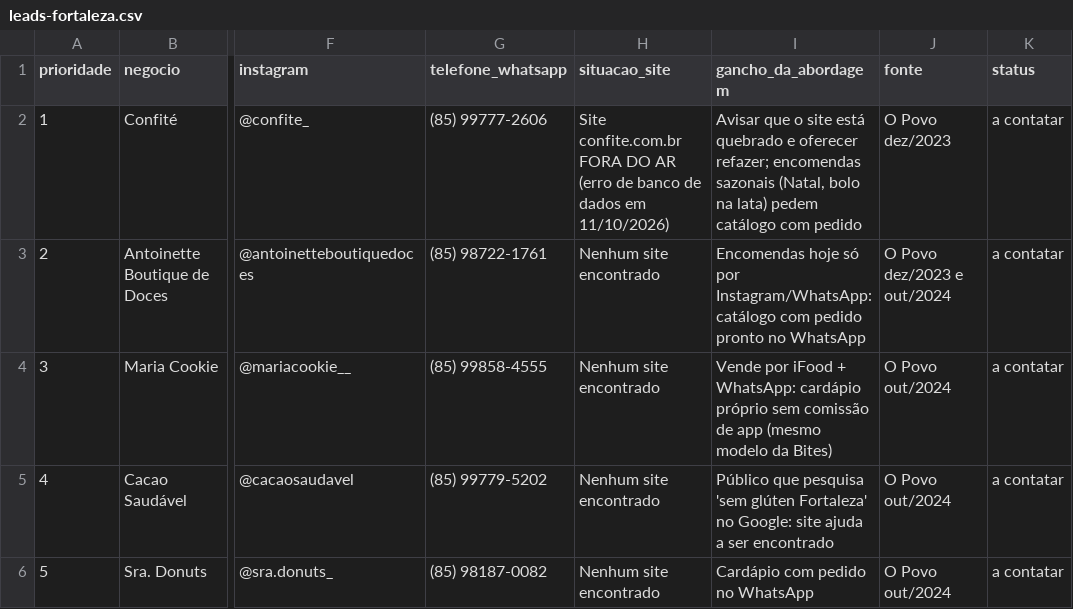
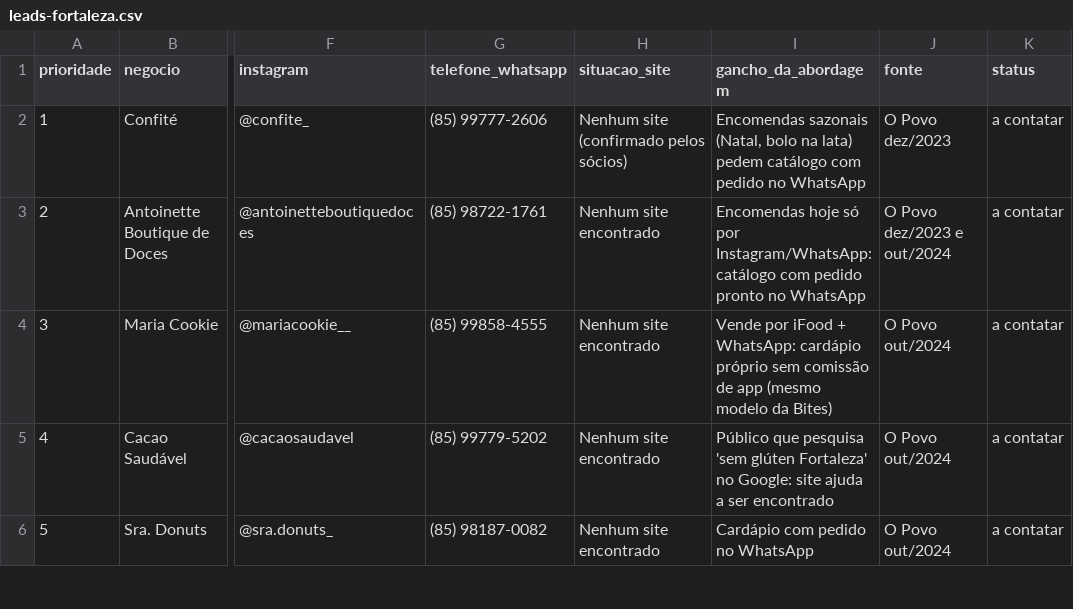
Before and after one commit to costamaiavitor/bites-pacote, a CSV file: prospeccao/leads-fortaleza.csv, drawn as a sheet; only a part is shown, gaps mark what is left out; the diff names each change by its address in the sheet, - before the commit and + after, or states it on an @@ line.

```diff
--- a/prospeccao/leads-fortaleza.csv
+++ b/prospeccao/leads-fortaleza.csv
-H2 (situacao_site): Site confite.com.br FORA DO AR (erro de banco de dados em 11/10/2026)
+H2 (situacao_site): Nenhum site (confirmado pelos sócios)
-I2 (gancho_da_abordagem): Avisar que o site está quebrado e oferecer refazer; encomendas sazonais (Natal, bolo na lata) pedem catálogo com pedido
+I2 (gancho_da_abordagem): Encomendas sazonais (Natal, bolo na lata) pedem catálogo com pedido no WhatsApp
```
Also changed, not shown: 1 other file.
